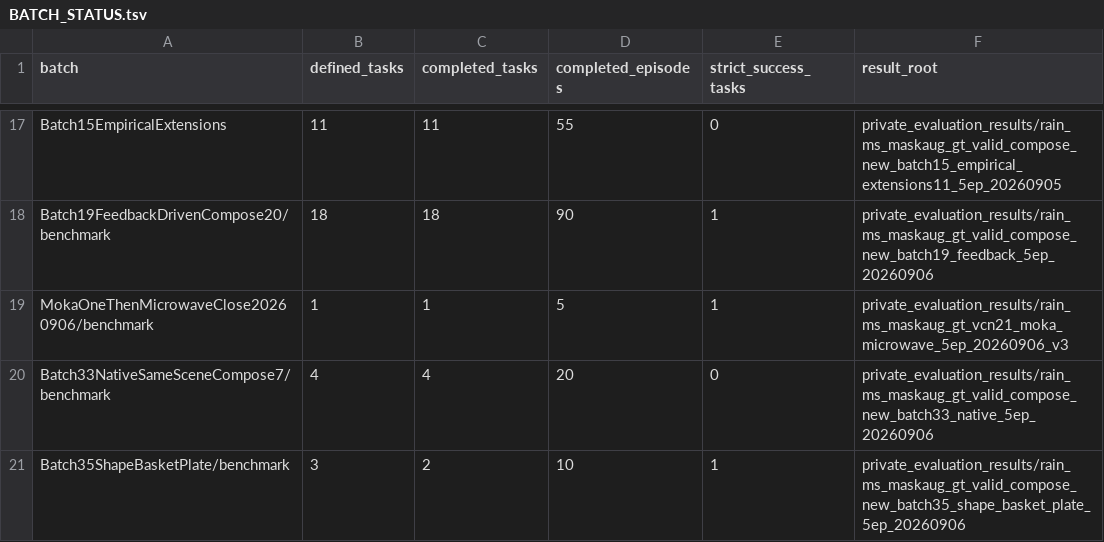
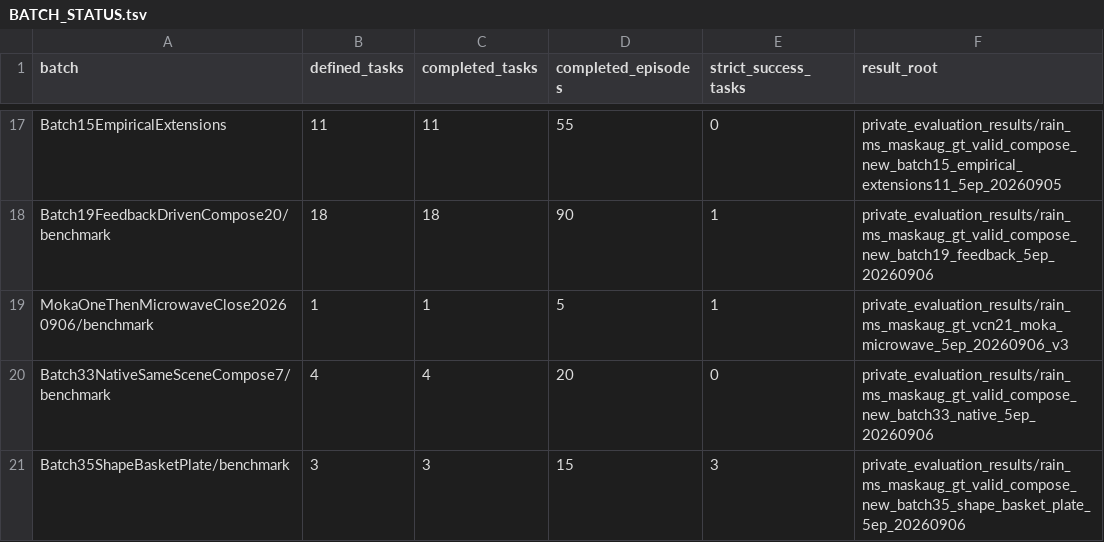
Before and after one commit to sglsh5688/RAIN, a TSV file: assets/valid_compose_new/BATCH_STATUS.tsv, drawn as a sheet; only a part is shown, gaps mark what is left out.

```diff
--- a/assets/valid_compose_new/BATCH_STATUS.tsv
+++ b/assets/valid_compose_new/BATCH_STATUS.tsv
@@ -20,2 +20,2 @@ MokaOneThenMicrowaveClose20260906/benchmark	1	1	5	1	private_evaluation_results/r
 Batch33NativeSameSceneCompose7/benchmark	4	4	20	0	private_evaluation_results/rain_ms_maskaug_gt_valid_compose_new_batch33_native_5ep_20260906
-Batch35ShapeBasketPlate/benchmark	3	2	10	1	private_evaluation_results/rain_ms_maskaug_gt_valid_compose_new_batch35_shape_basket_plate_5ep_20260906
+Batch35ShapeBasketPlate/benchmark	3	3	15	3	private_evaluation_results/rain_ms_maskaug_gt_valid_compose_new_batch35_shape_basket_plate_5ep_20260906
```
Also changed, not shown: assets/valid_compose_new/success_reels.tsv, valid_compose_new/tasks.tsv, 28 other files.
